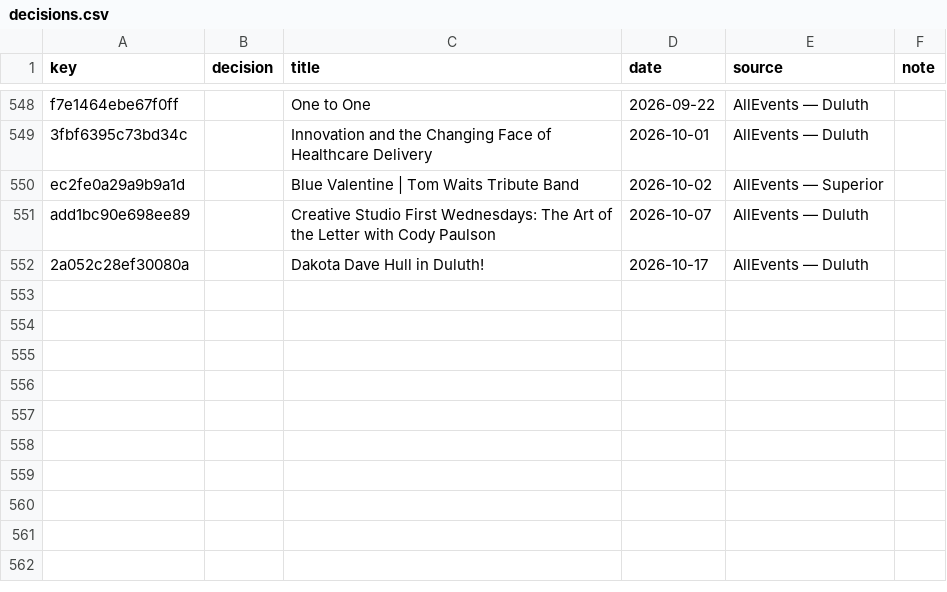
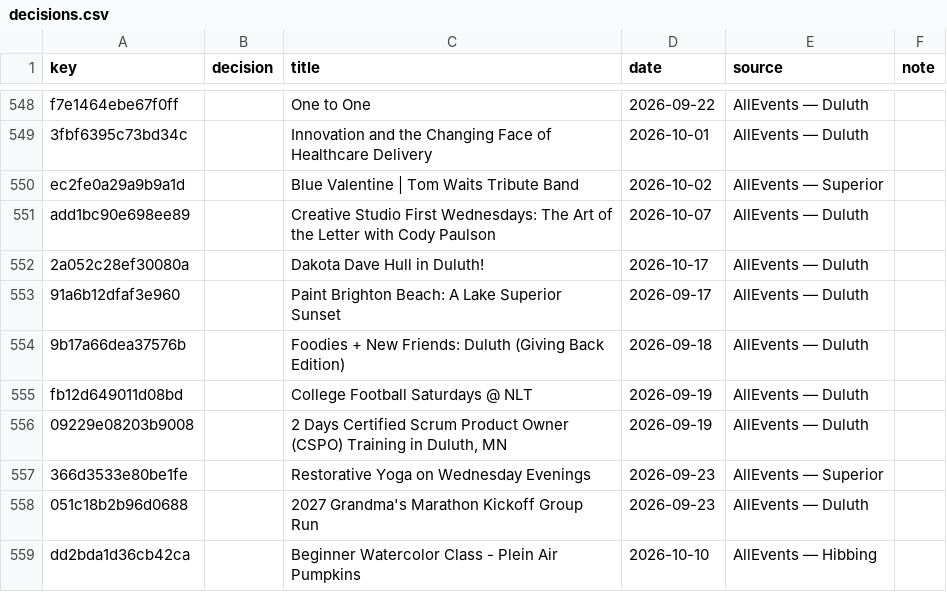
Before and after one commit to 8r0wnie/northland-events, a CSV file: moderation/decisions.csv, drawn as a sheet; only a part is shown, gaps mark what is left out.

```diff
--- a/moderation/decisions.csv
+++ b/moderation/decisions.csv
@@ -552 +552,8 @@ add1bc90e698ee89,,Creative Studio First Wednesdays: The Art of the Letter with C
 2a052c28ef30080a,,Dakota Dave Hull in Duluth!,2026-10-17,AllEvents — Duluth,
+91a6b12dfaf3e960,,Paint Brighton Beach: A Lake Superior Sunset,2026-09-17,AllEvents — Duluth,
+9b17a66dea37576b,,Foodies + New Friends: Duluth (Giving Back Edition),2026-09-18,AllEvents — Duluth,
+fb12d649011d08bd,,College Football Saturdays @ NLT,2026-09-19,AllEvents — Duluth,
+09229e08203b9008,,"2 Days Certified Scrum Product Owner (CSPO) Training in Duluth, MN",2026-09-19,AllEvents — Duluth,
+366d3533e80be1fe,,Restorative Yoga on Wednesday Evenings,2026-09-23,AllEvents — Superior,
+051c18b2b96d0688,,2027 Grandma's Marathon Kickoff Group Run,2026-09-23,AllEvents — Duluth,
+dd2bda1d36cb42ca,,Beginner Watercolor Class - Plein Air Pumpkins,2026-10-10,AllEvents — Hibbing,
```
Also changed, not shown: site/data/decisions.csv, 7 other files.
